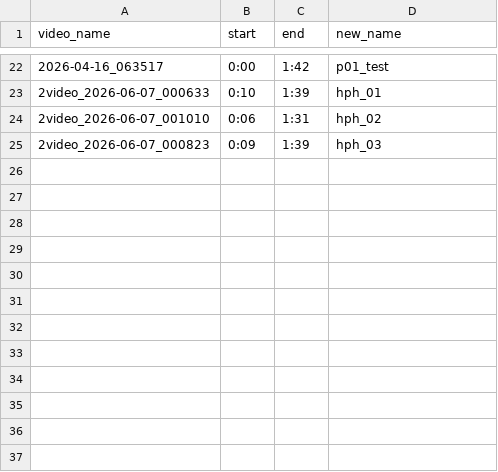
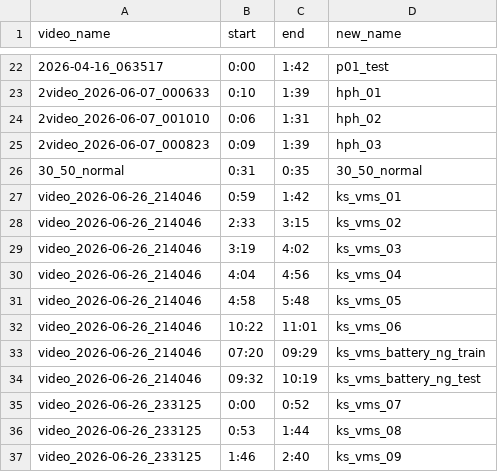
Before and after one commit to dreyhsu/pde_yolo_infra, a CSV file: crop_task.csv, drawn as a sheet; only a part is shown, gaps mark what is left out; the diff names each change by its address in the sheet, - before the commit and + after, or states it on an @@ line.

```diff
--- a/crop_task.csv
+++ b/crop_task.csv
+row 26: 30_50_normal | 0:31 | 0:35 | 30_50_normal
+row 27: video_2026-06-26_214046 | 0:59 | 1:42 | ks_vms_01
+row 28: video_2026-06-26_214046 | 2:33 | 3:15 | ks_vms_02
+row 29: video_2026-06-26_214046 | 3:19 | 4:02 | ks_vms_03
+row 30: video_2026-06-26_214046 | 4:04 | 4:56 | ks_vms_04
+row 31: video_2026-06-26_214046 | 4:58 | 5:48 | ks_vms_05
+row 32: video_2026-06-26_214046 | 10:22 | 11:01 | ks_vms_06
+row 33: video_2026-06-26_214046 | 07:20 | 09:29 | ks_vms_battery_ng_train
+row 34: video_2026-06-26_214046 | 09:32 | 10:19 | ks_vms_battery_ng_test
+row 35: video_2026-06-26_233125 | 0:00 | 0:52 | ks_vms_07
+row 36: video_2026-06-26_233125 | 0:53 | 1:44 | ks_vms_08
+row 37: video_2026-06-26_233125 | 1:46 | 2:40 | ks_vms_09
```
Also changed, not shown: 15 other files.
